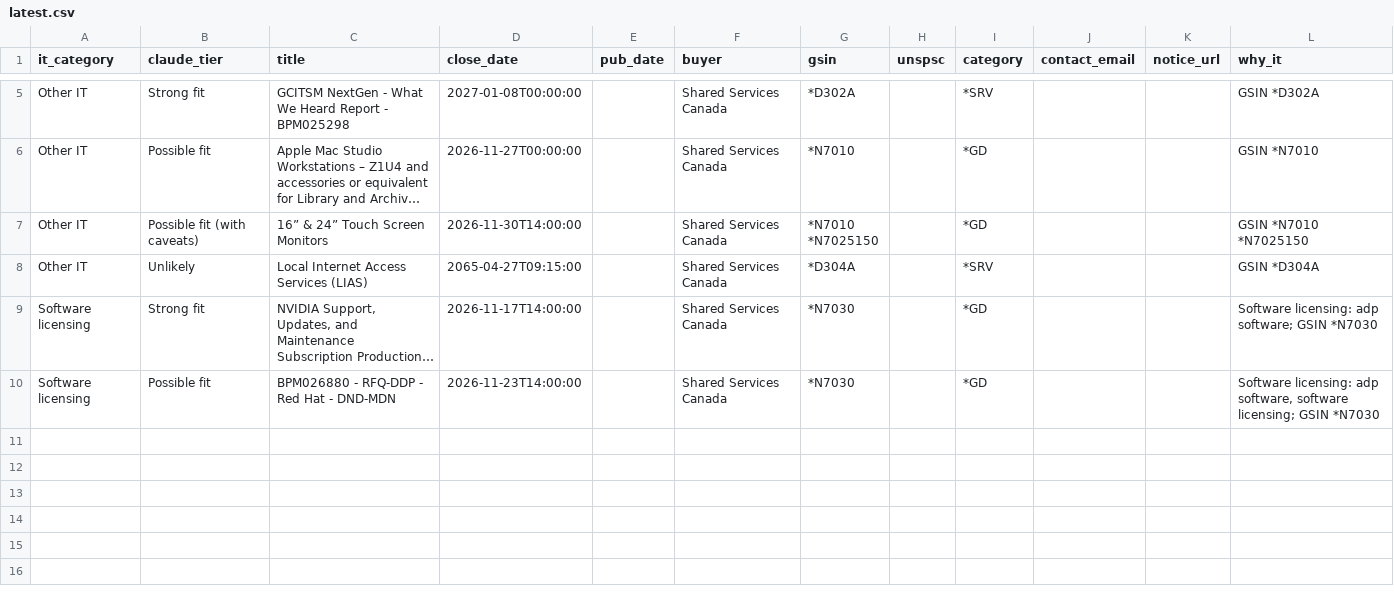
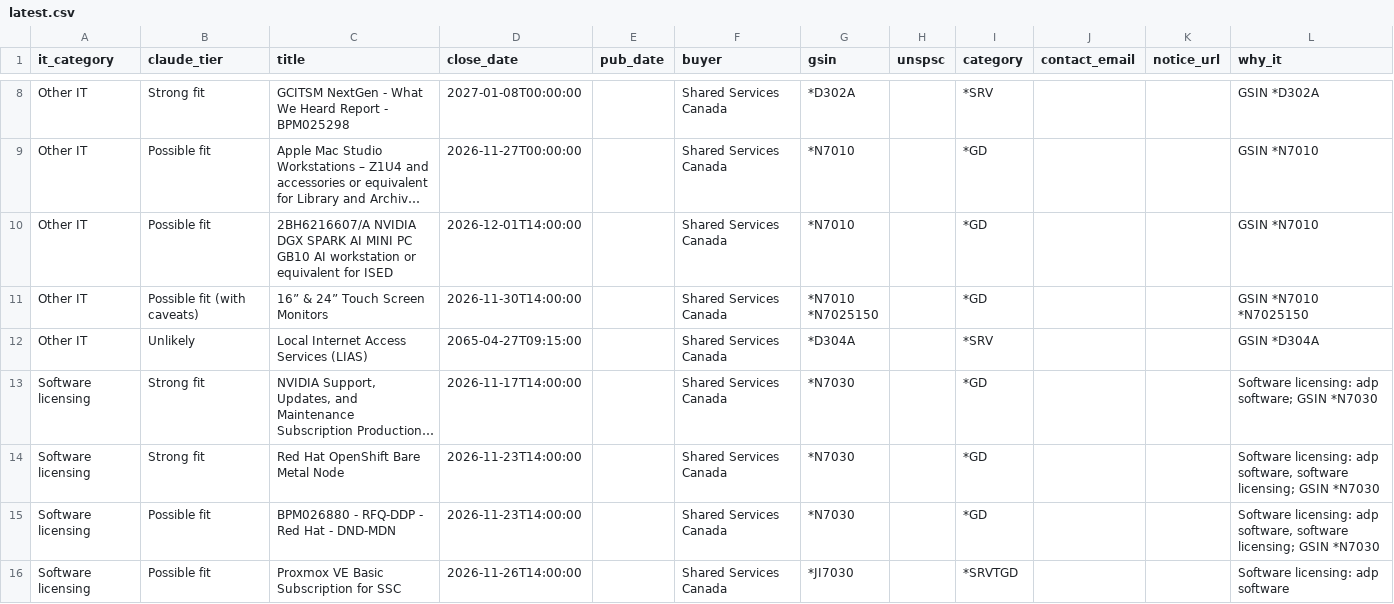
Before and after one commit to dhriajvarma4158/canadabuys-it-monitor, a CSV file: reports/latest.csv, drawn as a sheet; only a part is shown, gaps mark what is left out; long unchanged cells end in …; the diff covers the shown part only; the diff names each change by its address in the sheet, - before the commit and + after, or states it on an @@ line.

```diff
--- a/reports/latest.csv
+++ b/reports/latest.csv
+row 10: Other IT | Possible fit | 2BH6216607/A NVIDIA DGX SPARK AI MINI PC GB10 AI workstation or equivalent for ISED | 2026-12-01T14:00:00 |  | Shared Services Canada | *N7010 |  | *GD |  |  | GSIN *N7010
+row 14: Software licensing | Strong fit | Red Hat OpenShift Bare Metal Node | 2026-11-23T14:00:00 |  | Shared Services Canada | *N7030 |  | *GD |  |  | Software licensing: adp software, software licensing; GSIN *N7030
+row 16: Software licensing | Possible fit | Proxmox VE Basic Subscription for SSC | 2026-11-26T14:00:00 |  | Shared Services Canada | *JI7030 |  | *SRVTGD |  |  | Software licensing: adp software
```
Also changed, not shown: 4 added rows and 1 removed row elsewhere in this file, 5 other files.
